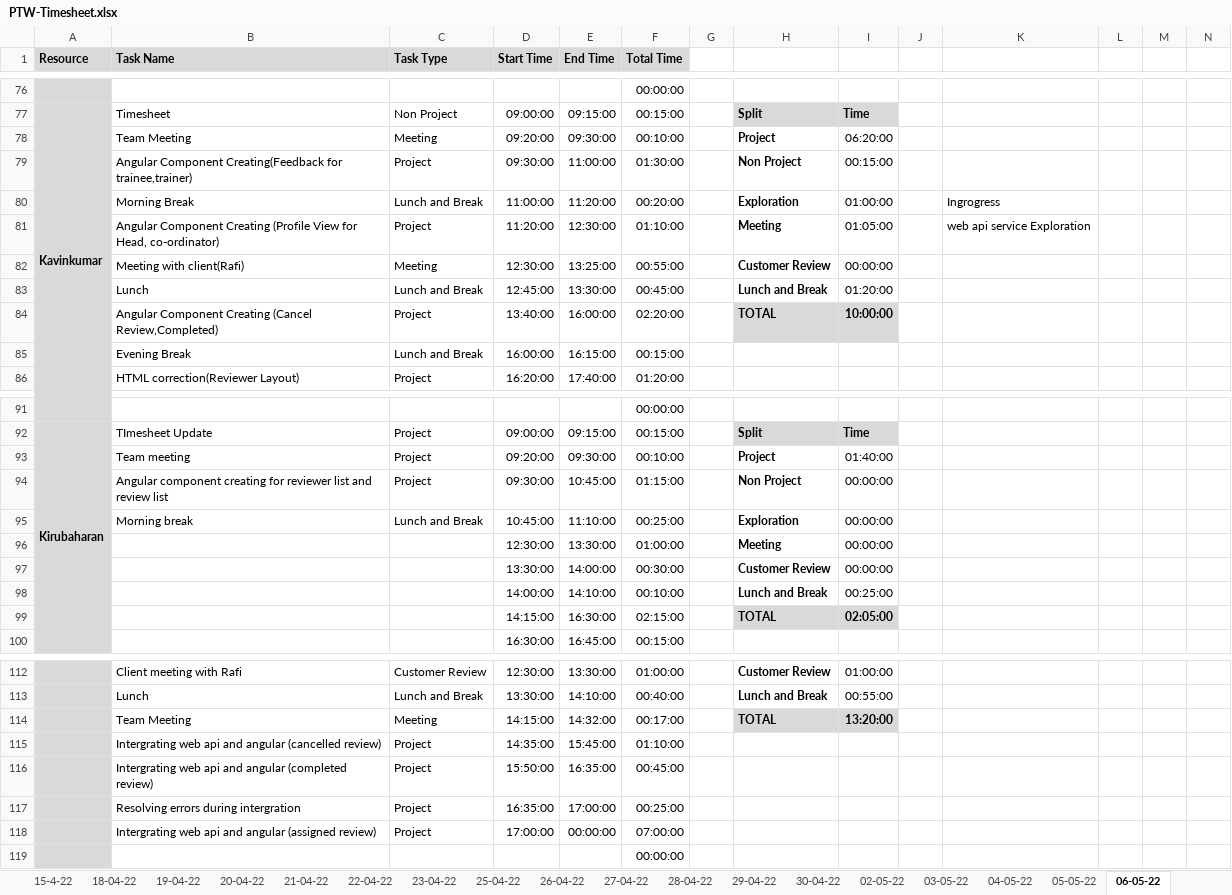
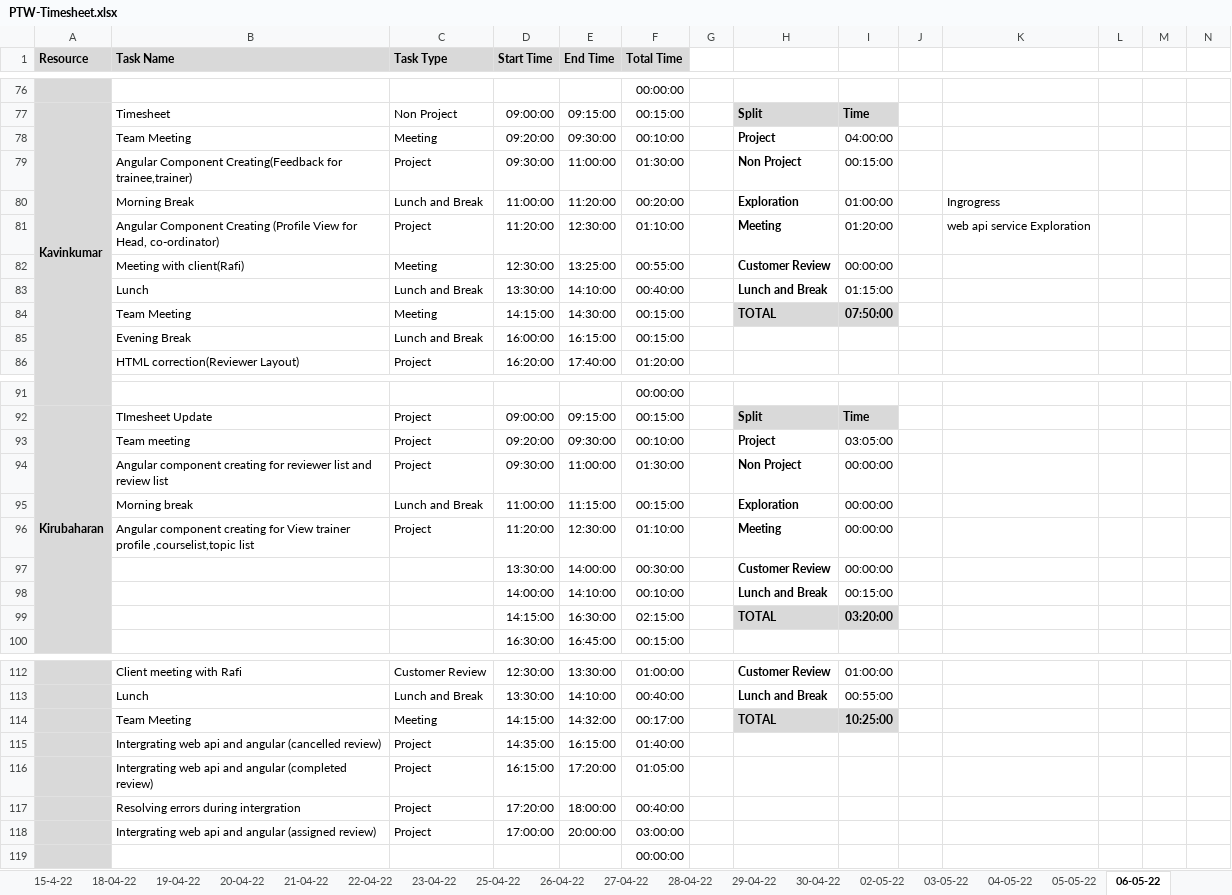
Before and after one commit to TEAM-EUPHORIA/TEAM-EUPHORIA-TMS, an Excel workbook: Process/Timesheet/PTW-Timesheet.xlsx, sheet 06-05-22, drawn as a sheet; only a part is shown, gaps mark what is left out; values as stored, in another font and other column widths than the file's, no borders; conditional formats not drawn; removed rows and columns are numbered as before the commit, all else as after; rows hold the shown columns only; the diff covers the shown part only; the diff names each change by its address in the sheet, - before the commit and + after, or states it on an @@ line.

Commit message:
updated timesheet

```diff
--- a/Process/Timesheet/PTW-Timesheet.xlsx (sheet 06-05-22)
+++ b/Process/Timesheet/PTW-Timesheet.xlsx (sheet 06-05-22)
-I78: 06:20:00
+I78: 04:00:00
-I81: 01:05:00
+I81: 01:20:00
-D83 (Start Time): 12:45:00
+D83 (Start Time): 13:30:00
-E83 (End Time): 13:30:00
+E83 (End Time): 14:10:00
-F83 (Total Time): 00:45:00
+F83 (Total Time): 00:40:00
-I83: 01:20:00
+I83: 01:15:00
-row 84:  | Angular Component Creating (Cancel Review,Completed) | Project | 13:40:00 | 16:00:00 | 02:20:00 |  | TOTAL | 10:00:00
+row 84:  | Team Meeting | Meeting | 14:15:00 | 14:30:00 | 00:15:00 |  | TOTAL | 07:50:00
-I93: 01:40:00
+I93: 03:05:00
-E94 (End Time): 10:45:00
+E94 (End Time): 11:00:00
-F94 (Total Time): 01:15:00
+F94 (Total Time): 01:30:00
-D95 (Start Time): 10:45:00
+D95 (Start Time): 11:00:00
-E95 (End Time): 11:10:00
+E95 (End Time): 11:15:00
-F95 (Total Time): 00:25:00
+F95 (Total Time): 00:15:00
-B96 (Task Name): (empty)
+B96 (Task Name): Angular component creating for View trainer profile ,courselist,topic list
-C96 (Task Type): (empty)
+C96 (Task Type): Project
-D96 (Start Time): 12:30:00
+D96 (Start Time): 11:20:00
-E96 (End Time): 13:30:00
+E96 (End Time): 12:30:00
-F96 (Total Time): 01:00:00
+F96 (Total Time): 01:10:00
-I98: 00:25:00
+I98: 00:15:00
-I99: 02:05:00
+I99: 03:20:00
-I114: 13:20:00
+I114: 10:25:00
-E115 (End Time): 15:45:00
+E115 (End Time): 16:15:00
-F115 (Total Time): 01:10:00
+F115 (Total Time): 01:40:00
-D116 (Start Time): 15:50:00
+D116 (Start Time): 16:15:00
-E116 (End Time): 16:35:00
+E116 (End Time): 17:20:00
-F116 (Total Time): 00:45:00
+F116 (Total Time): 01:05:00
-D117 (Start Time): 16:35:00
+D117 (Start Time): 17:20:00
-E117 (End Time): 17:00:00
+E117 (End Time): 18:00:00
-F117 (Total Time): 00:25:00
+F117 (Total Time): 00:40:00
-E118 (End Time): 00:00:00
+E118 (End Time): 20:00:00
-F118 (Total Time): 07:00:00
+F118 (Total Time): 03:00:00
```
Also changed, not shown: 1 added row, 1 removed row and 12 edited cells elsewhere in this sheet.
